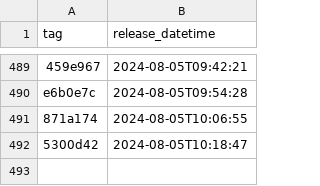
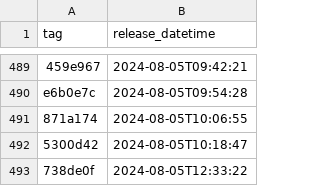
Before and after one commit to NHSDigital/eps-prescription-status-update-api, a CSV file: _data/internal-dev_deployments.csv, drawn as a sheet; only a part is shown, gaps mark what is left out; the diff names each change by its address in the sheet, - before the commit and + after, or states it on an @@ line.

```diff
--- a/_data/internal-dev_deployments.csv
+++ b/_data/internal-dev_deployments.csv
+row 493: 738de0f | 2024-08-05T12:33:22
```
Also changed, not shown: 1 other file.
